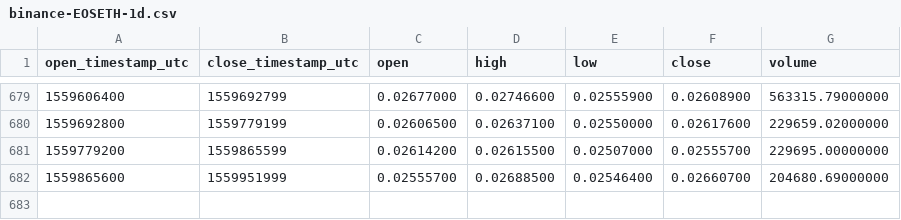
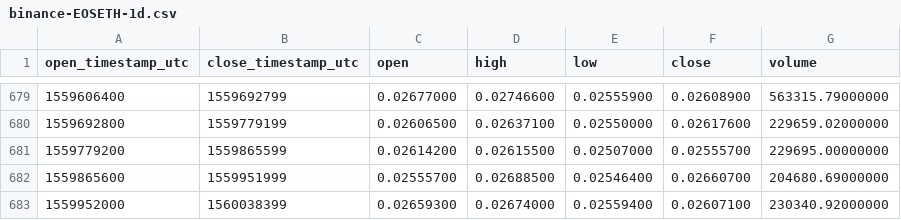
Before and after one commit to cryptobigbro/binance-EOSETH, a CSV file: binance-EOSETH-1d.csv, drawn as a sheet; only a part is shown, gaps mark what is left out; the diff names each change by its address in the sheet, - before the commit and + after, or states it on an @@ line.

Commit message:
Update OHLCV data.

```diff
--- a/binance-EOSETH-1d.csv
+++ b/binance-EOSETH-1d.csv
+row 683: 1559952000 | 1560038399 | 0.02659300 | 0.02674000 | 0.02559400 | 0.02607100 | 230340.92000000
```
Also changed, not shown: 1 other file.
